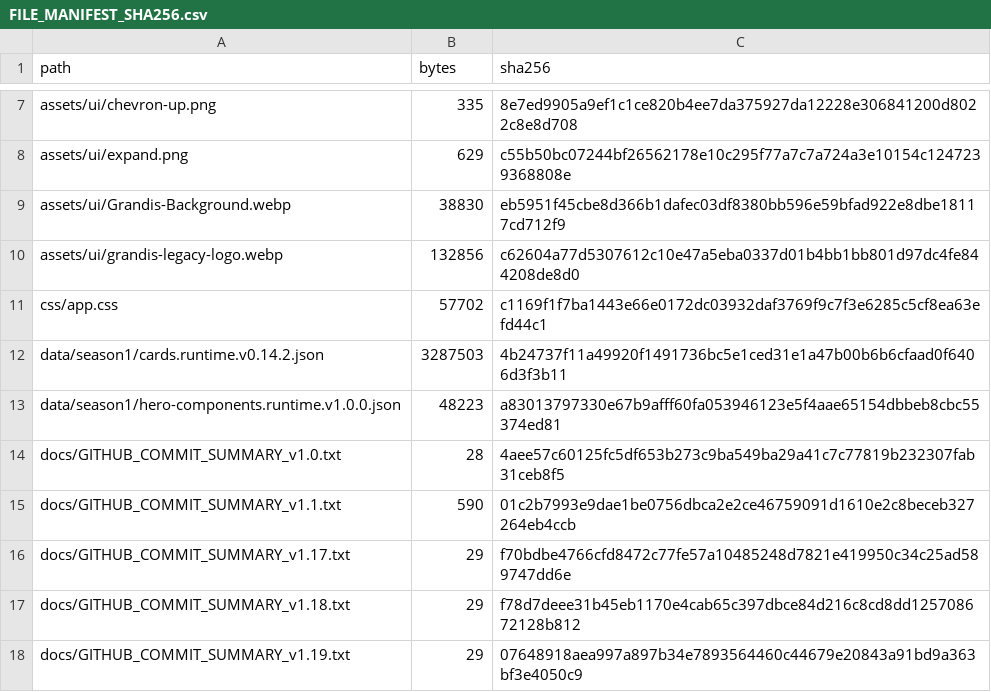
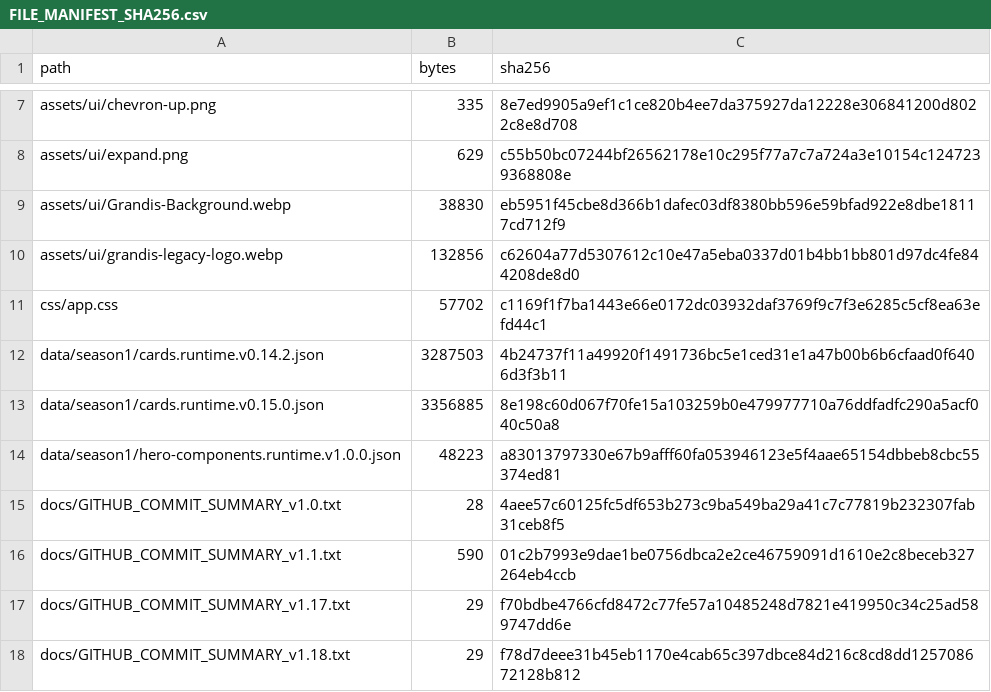
Before and after one commit to GrandisLegacyTCG/Grandis-Legacy-Deck-Builder, a CSV file: FILE_MANIFEST_SHA256.csv, drawn as a sheet; only a part is shown, gaps mark what is left out; the shorter side is filled out with more unchanged rows; the diff covers the shown part only.

```diff
--- a/FILE_MANIFEST_SHA256.csv
+++ b/FILE_MANIFEST_SHA256.csv
@@ -12,2 +12,3 @@ css/app.css,57702,c1169f1f7ba1443e66e0172dc03932daf3769f9c7f3e6285c5cf8ea63efd44
 data/season1/cards.runtime.v0.14.2.json,3287503,4b24737f11a49920f1491736bc5e1ced31e1a47b00b6b6cfaad0f6406d3f3b11
+data/season1/cards.runtime.v0.15.0.json,3356885,8e198c60d067f70fe15a103259b0e479977710a76ddfadfc290a5acf040c50a8
 data/season1/hero-components.runtime.v1.0.0.json,48223,a83013797330e67b9afff60fa053946123e5f4aae65154dbbeb8cbc55374ed81
```
Also changed, not shown: 5 added rows and 31 edited cells elsewhere in this file, 29 other files.
